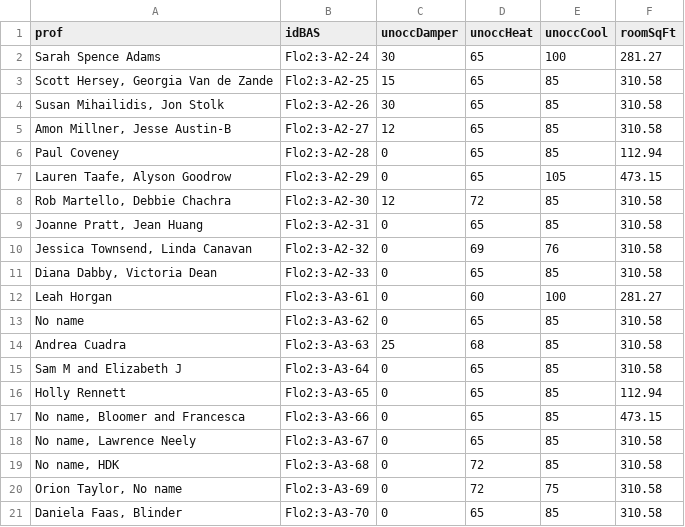
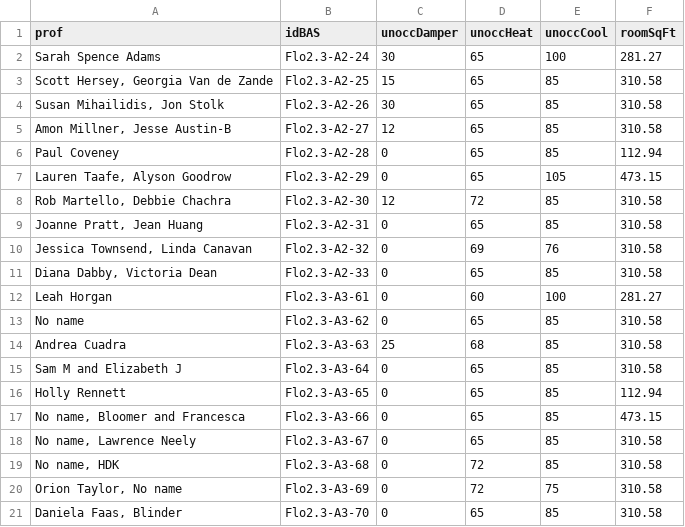
Before and after one commit to c-mawn/hvac-VAV, a CSV file: data/RoomStatsCopy.csv, drawn as a sheet.

Commit message:
Update RoomStatsCopy.csv
Replaced the colons in the Room Data Name to period's for consistency with other github files

```diff
--- a/data/RoomStatsCopy.csv
+++ b/data/RoomStatsCopy.csv
@@ -1,21 +1,21 @@
 prof,idBAS,unoccDamper,unoccHeat,unoccCool,roomSqFt
-Sarah Spence Adams,Flo2:3-A2-24,30,65,100,281.27
-"Scott Hersey, Georgia Van de Zande",Flo2:3-A2-25,15,65,85,310.58
-"Susan Mihailidis, Jon Stolk",Flo2:3-A2-26,30,65,85,310.58
-"Amon Millner, Jesse Austin-B",Flo2:3-A2-27,12,65,85,310.58
-Paul Coveney,Flo2:3-A2-28,0,65,85,112.94
-"Lauren Taafe, Alyson Goodrow",Flo2:3-A2-29,0,65,105,473.15
-"Rob Martello, Debbie Chachra",Flo2:3-A2-30,12,72,85,310.58
-"Joanne Pratt, Jean Huang",Flo2:3-A2-31,0,65,85,310.58
-"Jessica Townsend, Linda Canavan",Flo2:3-A2-32,0,69,76,310.58
-"Diana Dabby, Victoria Dean",Flo2:3-A2-33,0,65,85,310.58
-Leah Horgan,Flo2:3-A3-61,0,60,100,281.27
-No name,Flo2:3-A3-62,0,65,85,310.58
-Andrea Cuadra,Flo2:3-A3-63,25,68,85,310.58
-Sam M and Elizabeth J,Flo2:3-A3-64,0,65,85,310.58
-Holly Rennett,Flo2:3-A3-65,0,65,85,112.94
-"No name, Bloomer and Francesca",Flo2:3-A3-66,0,65,85,473.15
-"No name, Lawrence Neely",Flo2:3-A3-67,0,65,85,310.58
-"No name, HDK",Flo2:3-A3-68,0,72,85,310.58
-"Orion Taylor, No name",Flo2:3-A3-69,0,72,75,310.58
-"Daniela Faas, Blinder",Flo2:3-A3-70,0,65,85,310.58
+Sarah Spence Adams,Flo2.3-A2-24,30,65,100,281.27
+"Scott Hersey, Georgia Van de Zande",Flo2.3-A2-25,15,65,85,310.58
+"Susan Mihailidis, Jon Stolk",Flo2.3-A2-26,30,65,85,310.58
+"Amon Millner, Jesse Austin-B",Flo2.3-A2-27,12,65,85,310.58
+Paul Coveney,Flo2.3-A2-28,0,65,85,112.94
+"Lauren Taafe, Alyson Goodrow",Flo2.3-A2-29,0,65,105,473.15
+"Rob Martello, Debbie Chachra",Flo2.3-A2-30,12,72,85,310.58
+"Joanne Pratt, Jean Huang",Flo2.3-A2-31,0,65,85,310.58
+"Jessica Townsend, Linda Canavan",Flo2.3-A2-32,0,69,76,310.58
+"Diana Dabby, Victoria Dean",Flo2.3-A2-33,0,65,85,310.58
+Leah Horgan,Flo2.3-A3-61,0,60,100,281.27
+No name,Flo2.3-A3-62,0,65,85,310.58
+Andrea Cuadra,Flo2.3-A3-63,25,68,85,310.58
+Sam M and Elizabeth J,Flo2.3-A3-64,0,65,85,310.58
+Holly Rennett,Flo2.3-A3-65,0,65,85,112.94
+"No name, Bloomer and Francesca",Flo2.3-A3-66,0,65,85,473.15
+"No name, Lawrence Neely",Flo2.3-A3-67,0,65,85,310.58
+"No name, HDK",Flo2.3-A3-68,0,72,85,310.58
+"Orion Taylor, No name",Flo2.3-A3-69,0,72,75,310.58
+"Daniela Faas, Blinder",Flo2.3-A3-70,0,65,85,310.58
```
